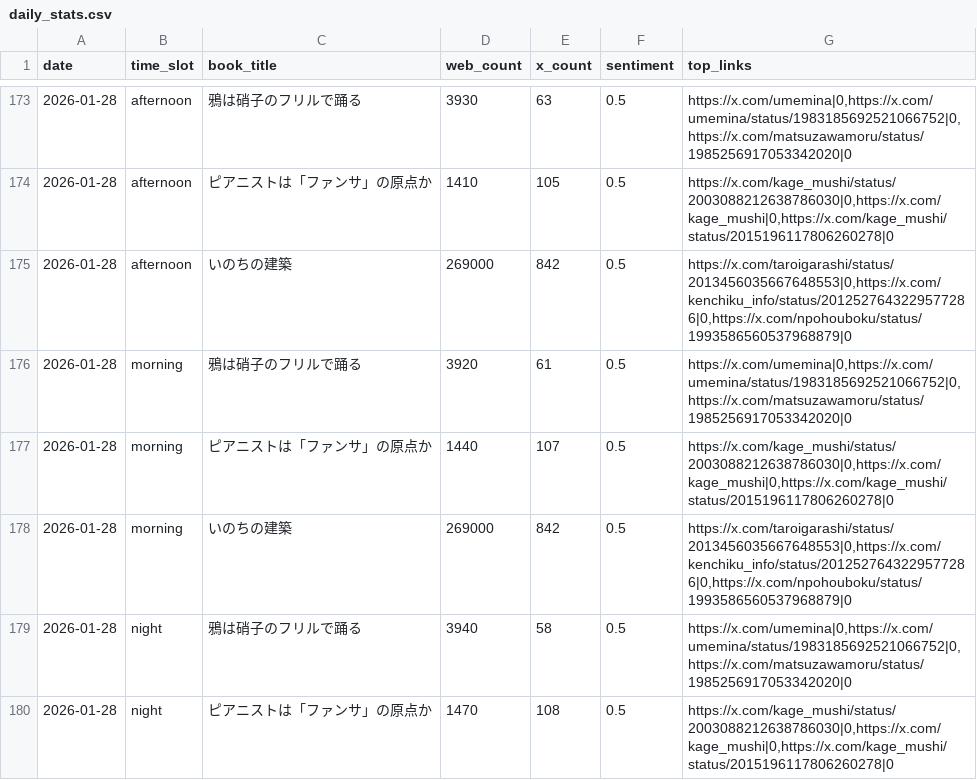
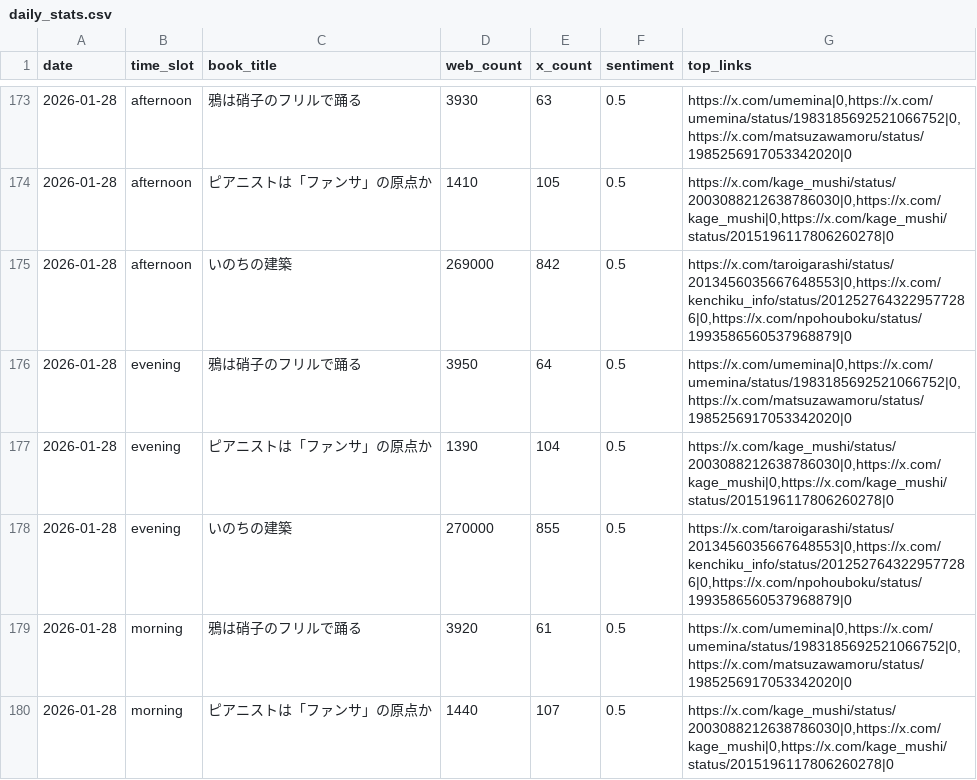
Before and after one commit to 24tomofiro/book-trend-monitor, a CSV file: data/processed/daily_stats.csv, drawn as a sheet; only a part is shown, gaps mark what is left out; the shorter side is filled out with more unchanged rows; the diff names each change by its address in the sheet, - before the commit and + after, or states it on an @@ line.

```diff
--- a/data/processed/daily_stats.csv
+++ b/data/processed/daily_stats.csv
+row 176: 2026-01-28 | evening | 鴉は硝子のフリルで踊る | 3950 | 64 | 0.5 | https://x.com/umemina|0,https://x.com/umemina/status/1983185692521066752|0,https://x.com/matsuzawamoru/status/1985256917053342020|0
+row 177: 2026-01-28 | evening | ピアニストは「ファンサ」の原点か | 1390 | 104 | 0.5 | https://x.com/kage_mushi/status/2003088212638786030|0,https://x.com/kage_mushi|0,https://x.com/kage_mushi/status/2015196117806260278|0
+row 178: 2026-01-28 | evening | いのちの建築 | 270000 | 855 | 0.5 | https://x.com/taroigarashi/status/2013456035667648553|0,https://x.com/kenchiku_info/status/2012527643229577286|0,https://x.com/npohouboku/status/1993586560537968879|0
```
Also changed, not shown: 4 other files.
